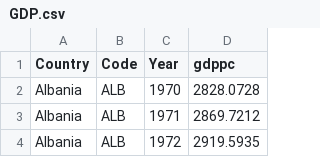
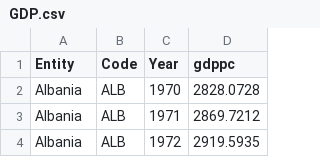
Before and after one commit to Yangtaisu/Really3Q-Assignment4, a CSV file: Data/GDP.csv, drawn as a sheet; only a part is shown.

Commit message:
Change the name of variable

```diff
--- a/Data/GDP.csv
+++ b/Data/GDP.csv
@@ -1,2 +1,2 @@
-Country,Code,Year,gdppc
+Entity,Code,Year,gdppc
 Albania,ALB,1970,2828.0728
```
